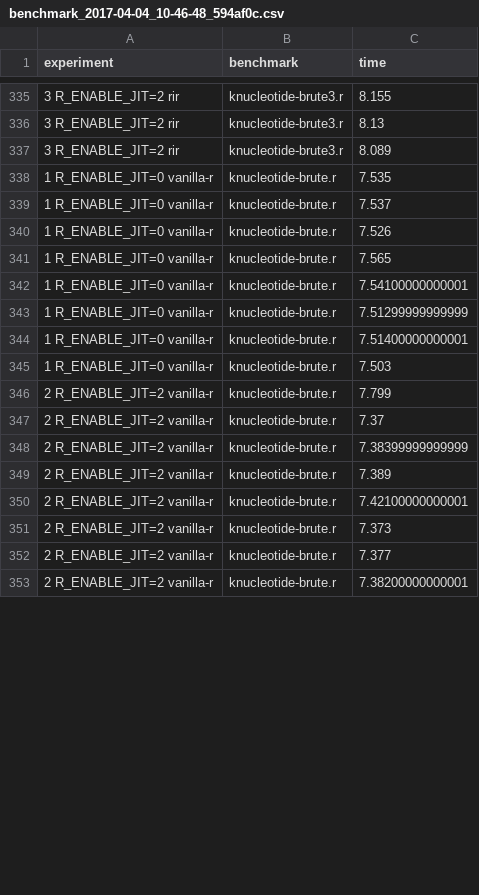
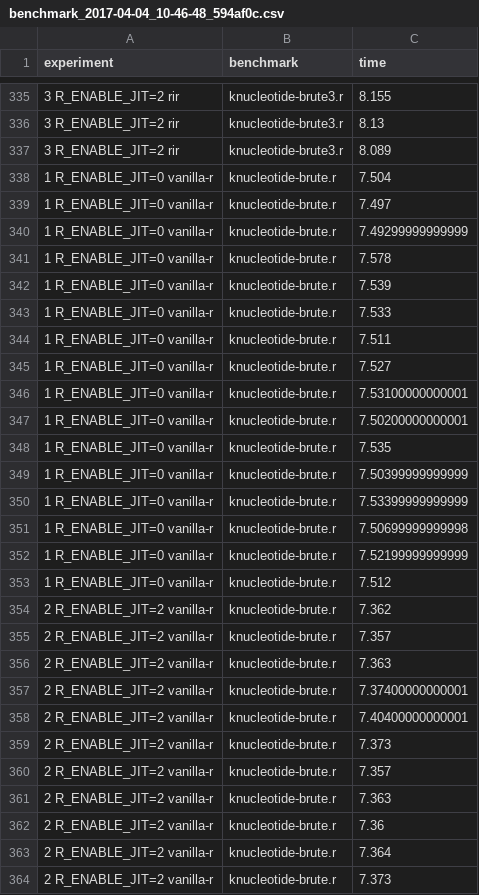
Before and after one commit to JanJecmen/dip, a CSV file: benchmarks/benchmark_2017-04-04_10-46-48_594af0c.csv, drawn as a sheet; only a part is shown, gaps mark what is left out; the diff covers the shown part only.

```diff
--- a/benchmarks/benchmark_2017-04-04_10-46-48_594af0c.csv
+++ b/benchmarks/benchmark_2017-04-04_10-46-48_594af0c.csv
@@ -337,17 +337,28 @@ experiment, benchmark, time
 3 R_ENABLE_JIT=2 rir, knucleotide-brute3.r, 8.089
+1 R_ENABLE_JIT=0 vanilla-r, knucleotide-brute.r, 7.504
+1 R_ENABLE_JIT=0 vanilla-r, knucleotide-brute.r, 7.497
+1 R_ENABLE_JIT=0 vanilla-r, knucleotide-brute.r, 7.49299999999999
+1 R_ENABLE_JIT=0 vanilla-r, knucleotide-brute.r, 7.578
+1 R_ENABLE_JIT=0 vanilla-r, knucleotide-brute.r, 7.539
+1 R_ENABLE_JIT=0 vanilla-r, knucleotide-brute.r, 7.533
+1 R_ENABLE_JIT=0 vanilla-r, knucleotide-brute.r, 7.511
+1 R_ENABLE_JIT=0 vanilla-r, knucleotide-brute.r, 7.527
+1 R_ENABLE_JIT=0 vanilla-r, knucleotide-brute.r, 7.53100000000001
+1 R_ENABLE_JIT=0 vanilla-r, knucleotide-brute.r, 7.50200000000001
 1 R_ENABLE_JIT=0 vanilla-r, knucleotide-brute.r, 7.535
-1 R_ENABLE_JIT=0 vanilla-r, knucleotide-brute.r, 7.537
-1 R_ENABLE_JIT=0 vanilla-r, knucleotide-brute.r, 7.526
-1 R_ENABLE_JIT=0 vanilla-r, knucleotide-brute.r, 7.565
-1 R_ENABLE_JIT=0 vanilla-r, knucleotide-brute.r, 7.54100000000001
-1 R_ENABLE_JIT=0 vanilla-r, knucleotide-brute.r, 7.51299999999999
-1 R_ENABLE_JIT=0 vanilla-r, knucleotide-brute.r, 7.51400000000001
-1 R_ENABLE_JIT=0 vanilla-r, knucleotide-brute.r, 7.503
-2 R_ENABLE_JIT=2 vanilla-r, knucleotide-brute.r, 7.799
-2 R_ENABLE_JIT=2 vanilla-r, knucleotide-brute.r, 7.37
-2 R_ENABLE_JIT=2 vanilla-r, knucleotide-brute.r, 7.38399999999999
-2 R_ENABLE_JIT=2 vanilla-r, knucleotide-brute.r, 7.389
-2 R_ENABLE_JIT=2 vanilla-r, knucleotide-brute.r, 7.42100000000001
+1 R_ENABLE_JIT=0 vanilla-r, knucleotide-brute.r, 7.50399999999999
+1 R_ENABLE_JIT=0 vanilla-r, knucleotide-brute.r, 7.53399999999999
+1 R_ENABLE_JIT=0 vanilla-r, knucleotide-brute.r, 7.50699999999998
+1 R_ENABLE_JIT=0 vanilla-r, knucleotide-brute.r, 7.52199999999999
+1 R_ENABLE_JIT=0 vanilla-r, knucleotide-brute.r, 7.512
+2 R_ENABLE_JIT=2 vanilla-r, knucleotide-brute.r, 7.362
+2 R_ENABLE_JIT=2 vanilla-r, knucleotide-brute.r, 7.357
+2 R_ENABLE_JIT=2 vanilla-r, knucleotide-brute.r, 7.363
+2 R_ENABLE_JIT=2 vanilla-r, knucleotide-brute.r, 7.37400000000001
+2 R_ENABLE_JIT=2 vanilla-r, knucleotide-brute.r, 7.40400000000001
 2 R_ENABLE_JIT=2 vanilla-r, knucleotide-brute.r, 7.373
-2 R_ENABLE_JIT=2 vanilla-r, knucleotide-brute.r, 7.377
-2 R_ENABLE_JIT=2 vanilla-r, knucleotide-brute.r, 7.38200000000001
+2 R_ENABLE_JIT=2 vanilla-r, knucleotide-brute.r, 7.357
+2 R_ENABLE_JIT=2 vanilla-r, knucleotide-brute.r, 7.363
+2 R_ENABLE_JIT=2 vanilla-r, knucleotide-brute.r, 7.36
+2 R_ENABLE_JIT=2 vanilla-r, knucleotide-brute.r, 7.364
+2 R_ENABLE_JIT=2 vanilla-r, knucleotide-brute.r, 7.373
```
Also changed, not shown: 37 added rows and 29 edited cells elsewhere in this file, benchmarks/benchmark_2017-03-15_18-34-34_e1091b9.csv, benchmarks/benchmark_2017-04-13_15-47-29_ce30085.csv, 14 other files.
